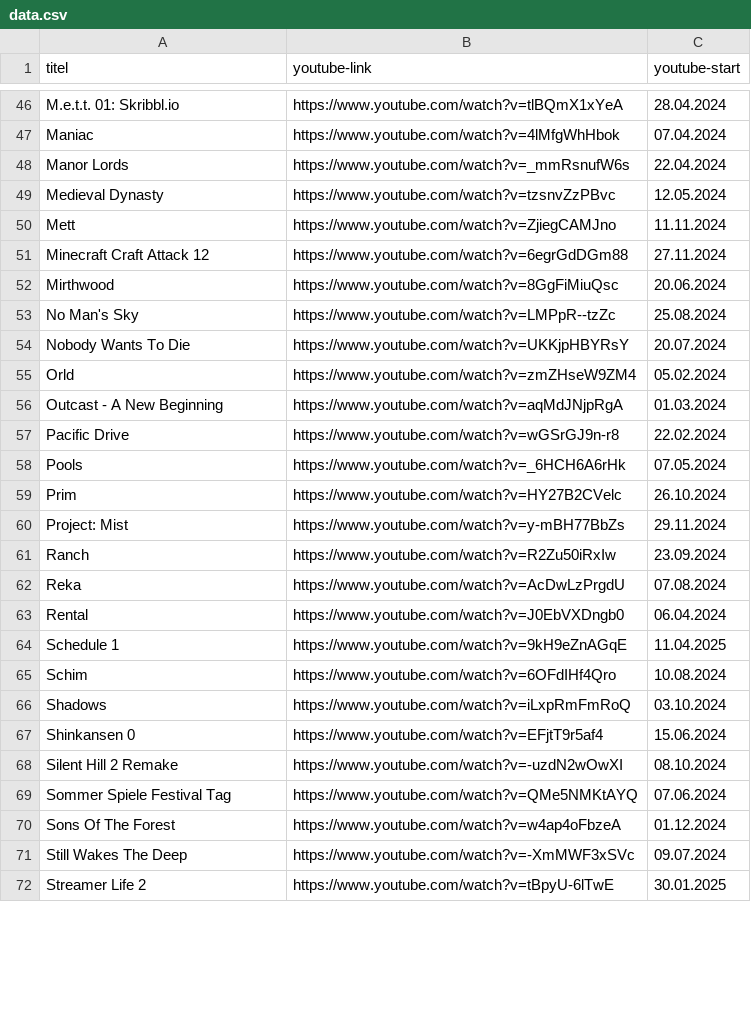
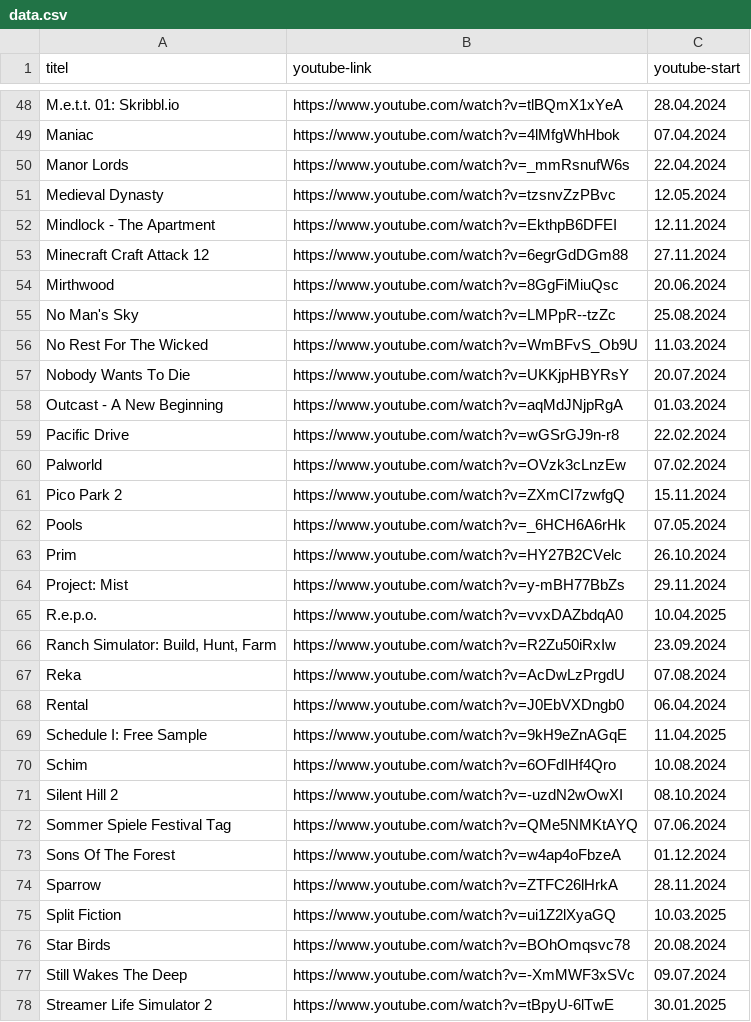
Before and after one commit to bauersimon/grnkdb, a CSV file: public/data.csv, drawn as a sheet; only a part is shown, gaps mark what is left out; the diff covers the shown part only.

```diff
--- a/public/data.csv
+++ b/public/data.csv
@@ -49,3 +51,3 @@ Manor Lords,https://www.youtube.com/watch?v=_mmRsnufW6s,22.04.2024
 Medieval Dynasty,https://www.youtube.com/watch?v=tzsnvZzPBvc,12.05.2024
-Mett,https://www.youtube.com/watch?v=ZjiegCAMJno,11.11.2024
+Mindlock - The Apartment,https://www.youtube.com/watch?v=EkthpB6DFEI,12.11.2024
 Minecraft Craft Attack 12,https://www.youtube.com/watch?v=6egrGdDGm88,27.11.2024
@@ -53,6 +55,8 @@ Mirthwood,https://www.youtube.com/watch?v=8GgFiMiuQsc,20.06.2024
 No Man's Sky,https://www.youtube.com/watch?v=LMPpR--tzZc,25.08.2024
+No Rest For The Wicked,https://www.youtube.com/watch?v=WmBFvS_Ob9U,11.03.2024
 Nobody Wants To Die,https://www.youtube.com/watch?v=UKKjpHBYRsY,20.07.2024
-Orld,https://www.youtube.com/watch?v=zmZHseW9ZM4,05.02.2024
 Outcast - A New Beginning,https://www.youtube.com/watch?v=aqMdJNjpRgA,01.03.2024
 Pacific Drive,https://www.youtube.com/watch?v=wGSrGJ9n-r8,22.02.2024
+Palworld,https://www.youtube.com/watch?v=OVzk3cLnzEw,07.02.2024
+Pico Park 2,https://www.youtube.com/watch?v=ZXmCI7zwfgQ,15.11.2024
 Pools,https://www.youtube.com/watch?v=_6HCH6A6rHk,07.05.2024
@@ -60,13 +64,15 @@ Prim,https://www.youtube.com/watch?v=HY27B2CVelc,26.10.2024
 Project: Mist,https://www.youtube.com/watch?v=y-mBH77BbZs,29.11.2024
-Ranch,https://www.youtube.com/watch?v=R2Zu50iRxIw,23.09.2024
+R.e.p.o.,https://www.youtube.com/watch?v=vvxDAZbdqA0,10.04.2025
+"Ranch Simulator: Build, Hunt, Farm",https://www.youtube.com/watch?v=R2Zu50iRxIw,23.09.2024
 Reka,https://www.youtube.com/watch?v=AcDwLzPrgdU,07.08.2024
 Rental,https://www.youtube.com/watch?v=J0EbVXDngb0,06.04.2024
-Schedule 1,https://www.youtube.com/watch?v=9kH9eZnAGqE,11.04.2025
+Schedule I: Free Sample,https://www.youtube.com/watch?v=9kH9eZnAGqE,11.04.2025
 Schim,https://www.youtube.com/watch?v=6OFdIHf4Qro,10.08.2024
-Shadows,https://www.youtube.com/watch?v=iLxpRmFmRoQ,03.10.2024
-Shinkansen 0,https://www.youtube.com/watch?v=EFjtT9r5af4,15.06.2024
-Silent Hill 2 Remake,https://www.youtube.com/watch?v=-uzdN2wOwXI,08.10.2024
+Silent Hill 2,https://www.youtube.com/watch?v=-uzdN2wOwXI,08.10.2024
 Sommer Spiele Festival Tag,https://www.youtube.com/watch?v=QMe5NMKtAYQ,07.06.2024
 Sons Of The Forest,https://www.youtube.com/watch?v=w4ap4oFbzeA,01.12.2024
+Sparrow,https://www.youtube.com/watch?v=ZTFC26lHrkA,28.11.2024
+Split Fiction,https://www.youtube.com/watch?v=ui1Z2lXyaGQ,10.03.2025
+Star Birds,https://www.youtube.com/watch?v=BOhOmqsvc78,20.08.2024
 Still Wakes The Deep,https://www.youtube.com/watch?v=-XmMWF3xSVc,09.07.2024
-Streamer Life 2,https://www.youtube.com/watch?v=tBpyU-6lTwE,30.01.2025
+Streamer Life Simulator 2,https://www.youtube.com/watch?v=tBpyU-6lTwE,30.01.2025
```
Also changed, not shown: 13 added rows, 7 removed rows and 16 edited cells elsewhere in this file, 2 other files.
